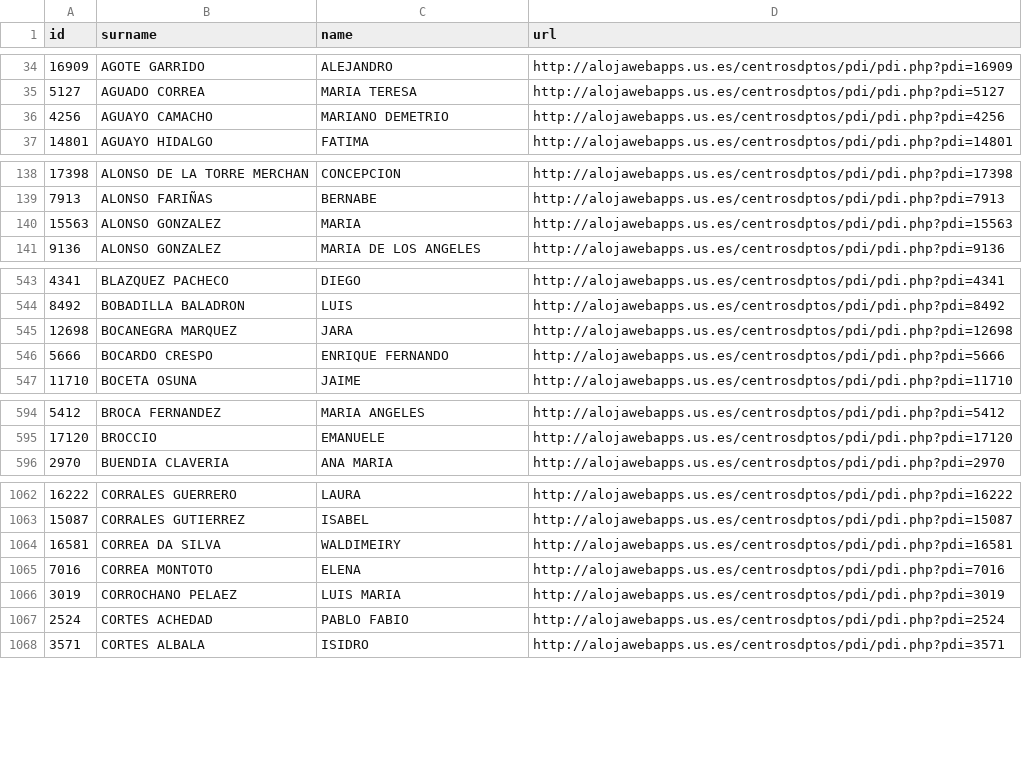
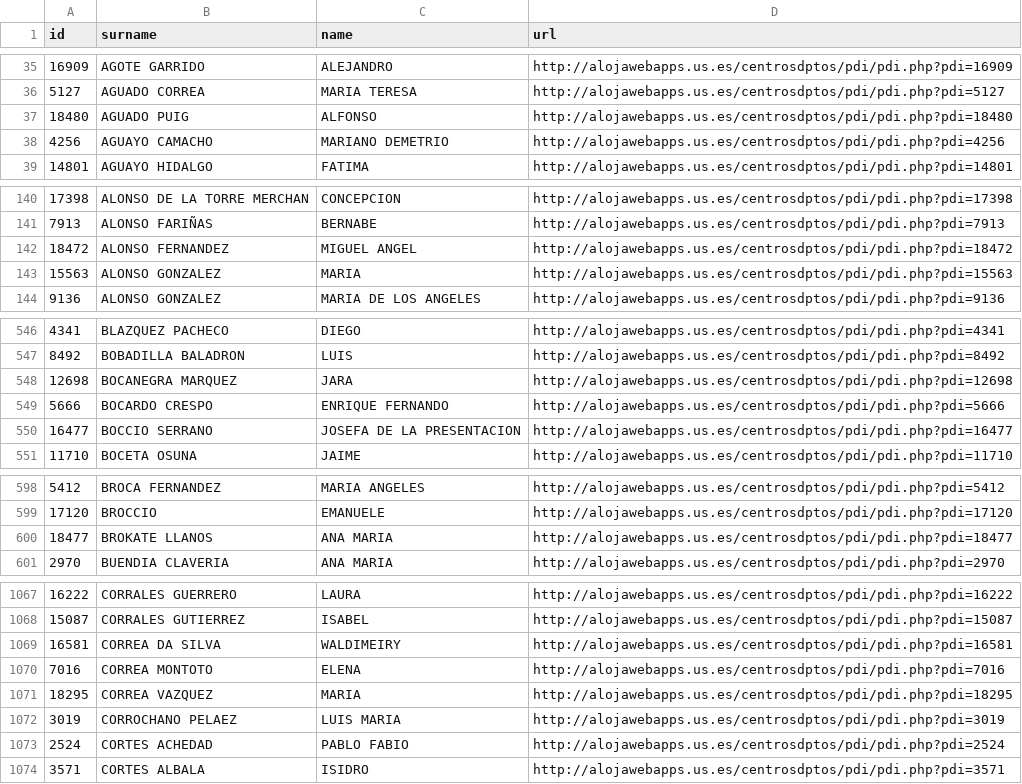
Before and after one commit to amoraschi/CollectUS, a CSV file: data.csv, drawn as a sheet; only a part is shown, gaps mark what is left out; the diff covers the shown part only; the diff names each change by its address in the sheet, - before the commit and + after, or states it on an @@ line.

```diff
--- a/data.csv
+++ b/data.csv
+row 37: 18480 | AGUADO PUIG | ALFONSO | http://alojawebapps.us.es/centrosdptos/pdi/pdi.php?pdi=18480
+row 142: 18472 | ALONSO FERNANDEZ | MIGUEL ANGEL | http://alojawebapps.us.es/centrosdptos/pdi/pdi.php?pdi=18472
+row 550: 16477 | BOCCIO SERRANO | JOSEFA DE LA PRESENTACION | http://alojawebapps.us.es/centrosdptos/pdi/pdi.php?pdi=16477
+row 600: 18477 | BROKATE LLANOS | ANA MARIA | http://alojawebapps.us.es/centrosdptos/pdi/pdi.php?pdi=18477
+row 1071: 18295 | CORREA VAZQUEZ | MARIA | http://alojawebapps.us.es/centrosdptos/pdi/pdi.php?pdi=18295
```
Also changed, not shown: 21 added rows, 15 removed rows and 6 moved rows elsewhere in this file, 1 other file.
